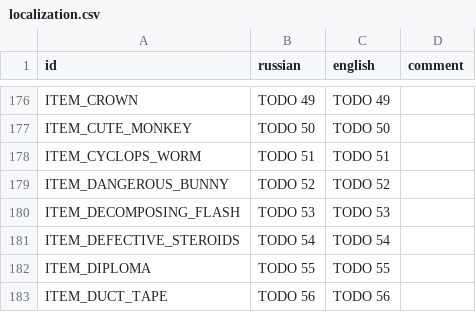
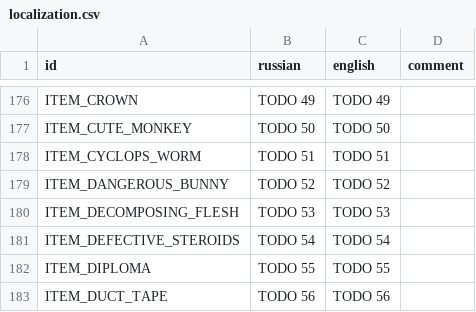
Before and after one commit to hulvdan/cookier, a CSV file: assets/localization.csv, drawn as a sheet; only a part is shown, gaps mark what is left out.

```diff
--- a/assets/localization.csv
+++ b/assets/localization.csv
@@ -179,3 +179,3 @@ ITEM_CYCLOPS_WORM;TODO 51;TODO 51;
 ITEM_DANGEROUS_BUNNY;TODO 52;TODO 52;
-ITEM_DECOMPOSING_FLASH;TODO 53;TODO 53;
+ITEM_DECOMPOSING_FLESH;TODO 53;TODO 53;
 ITEM_DEFECTIVE_STEROIDS;TODO 54;TODO 54;
```
Also changed, not shown: 2 other files.
